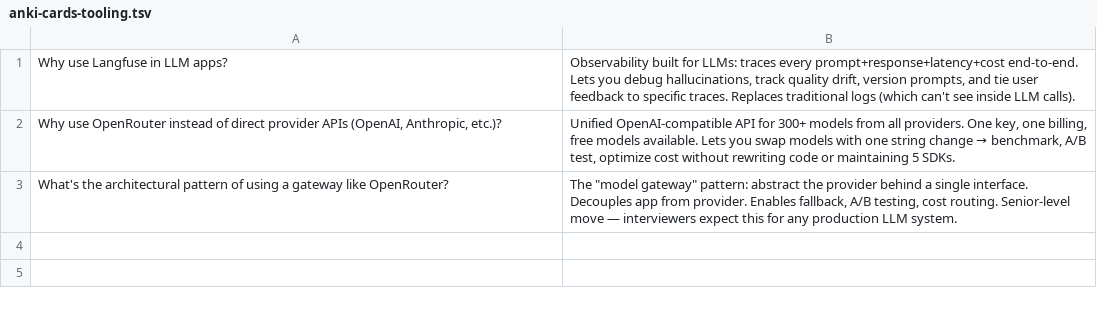
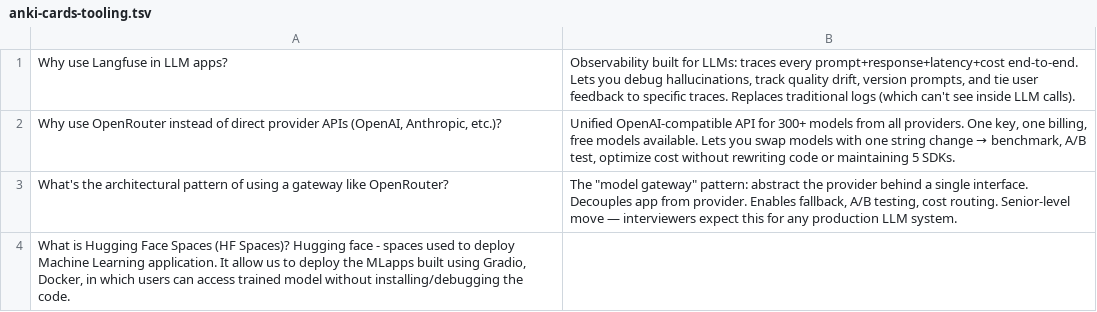
Before and after one commit to MastanSV/ai-engineering-journey, a TSV file: concepts/anki-cards-tooling.tsv, drawn as a sheet; the diff names each change by its address in the sheet, - before the commit and + after, or states it on an @@ line.

```diff
--- a/concepts/anki-cards-tooling.tsv
+++ b/concepts/anki-cards-tooling.tsv
+row 4: What is Hugging Face Spaces (HF Spaces)? Hugging face - spaces used to deploy Machine Learning application. It allow us to deploy the MLapps built using Gradio, Docker, in which users can access trained model without installing/debugging the code.
```
Also changed, not shown: 2 other files.
